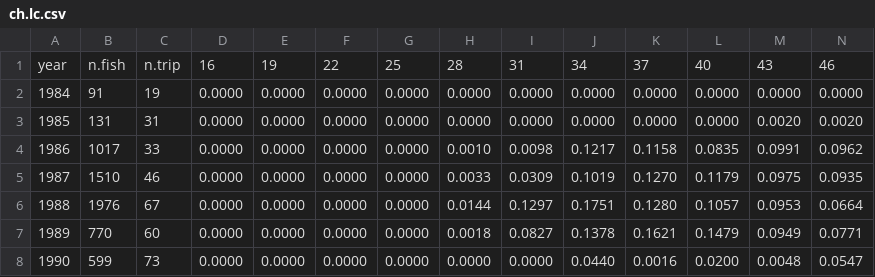
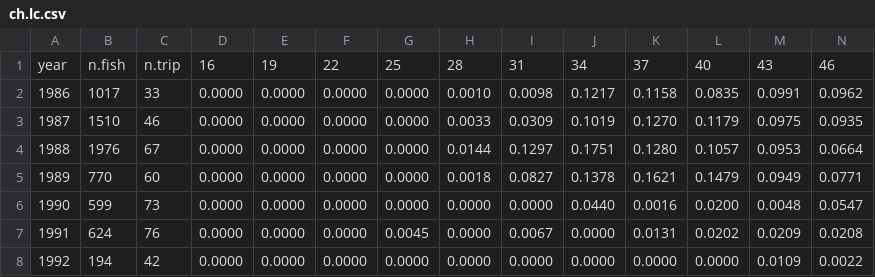
Before and after one commit to rcheshire/BAM2020, a CSV file: Red Grouper/writeRG/writeDat/dat/ch.lc.csv, drawn as a sheet; only a part is shown; the shorter side is filled out with more unchanged rows; rows hold the shown columns only; the diff names each change by its address in the sheet, - before the commit and + after, or states it on an @@ line.

```diff
--- a/Red Grouper/writeRG/writeDat/dat/ch.lc.csv
+++ b/Red Grouper/writeRG/writeDat/dat/ch.lc.csv
-row 2: 1984 | 91 | 19 | 0.0000 | 0.0000 | 0.0000 | 0.0000 | 0.0000 | 0.0000 | 0.0000 | 0.0000 | 0.0000 | 0.0000 | 0.0000
-row 3: 1985 | 131 | 31 | 0.0000 | 0.0000 | 0.0000 | 0.0000 | 0.0000 | 0.0000 | 0.0000 | 0.0000 | 0.0000 | 0.0020 | 0.0020
```
Also changed, not shown: Red Grouper/writeRG/writeDat/dat/age.error.csv, Red Grouper/writeRG/writeDat/dat/ch.ac.csv, 6 other files.
